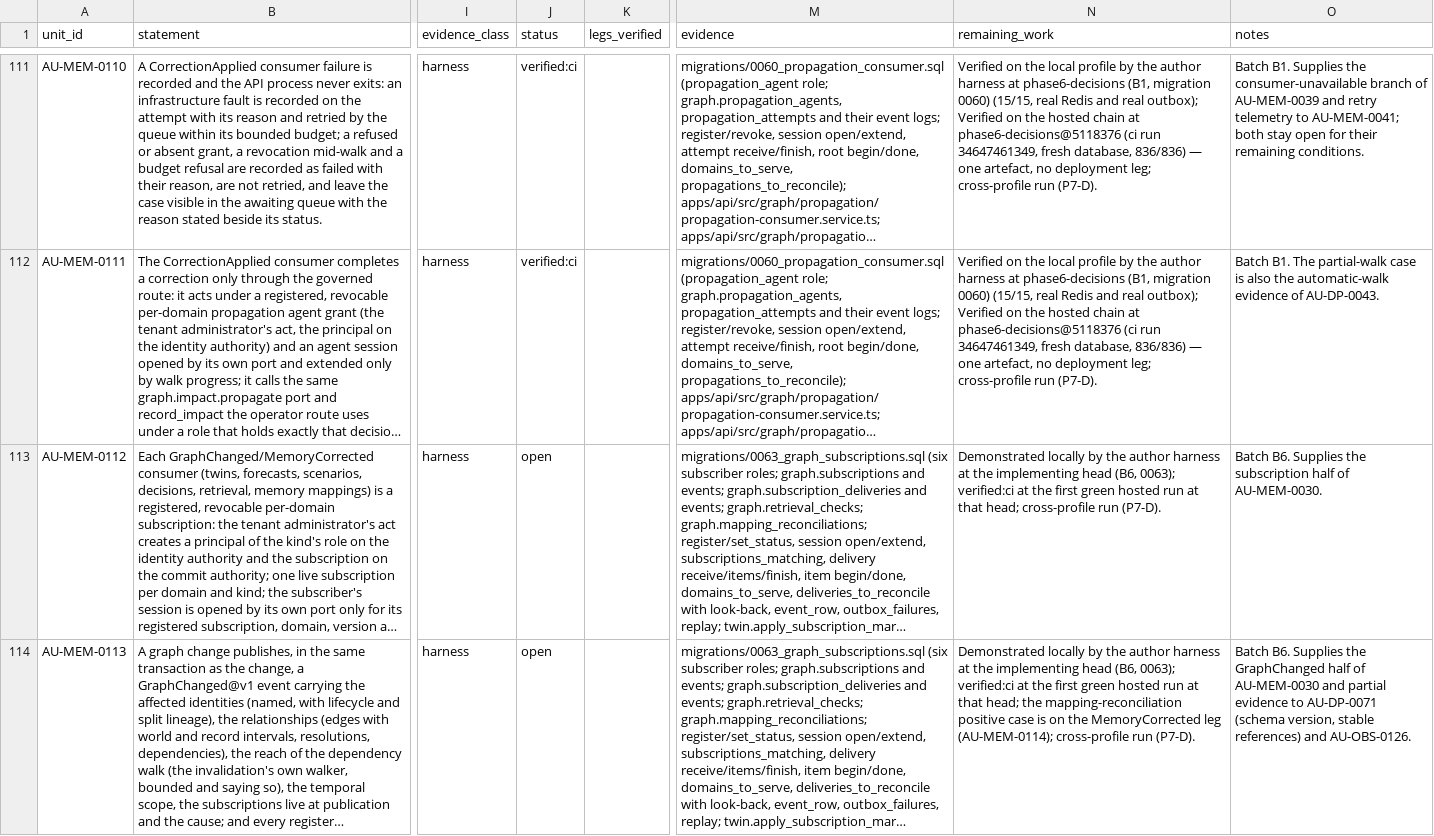
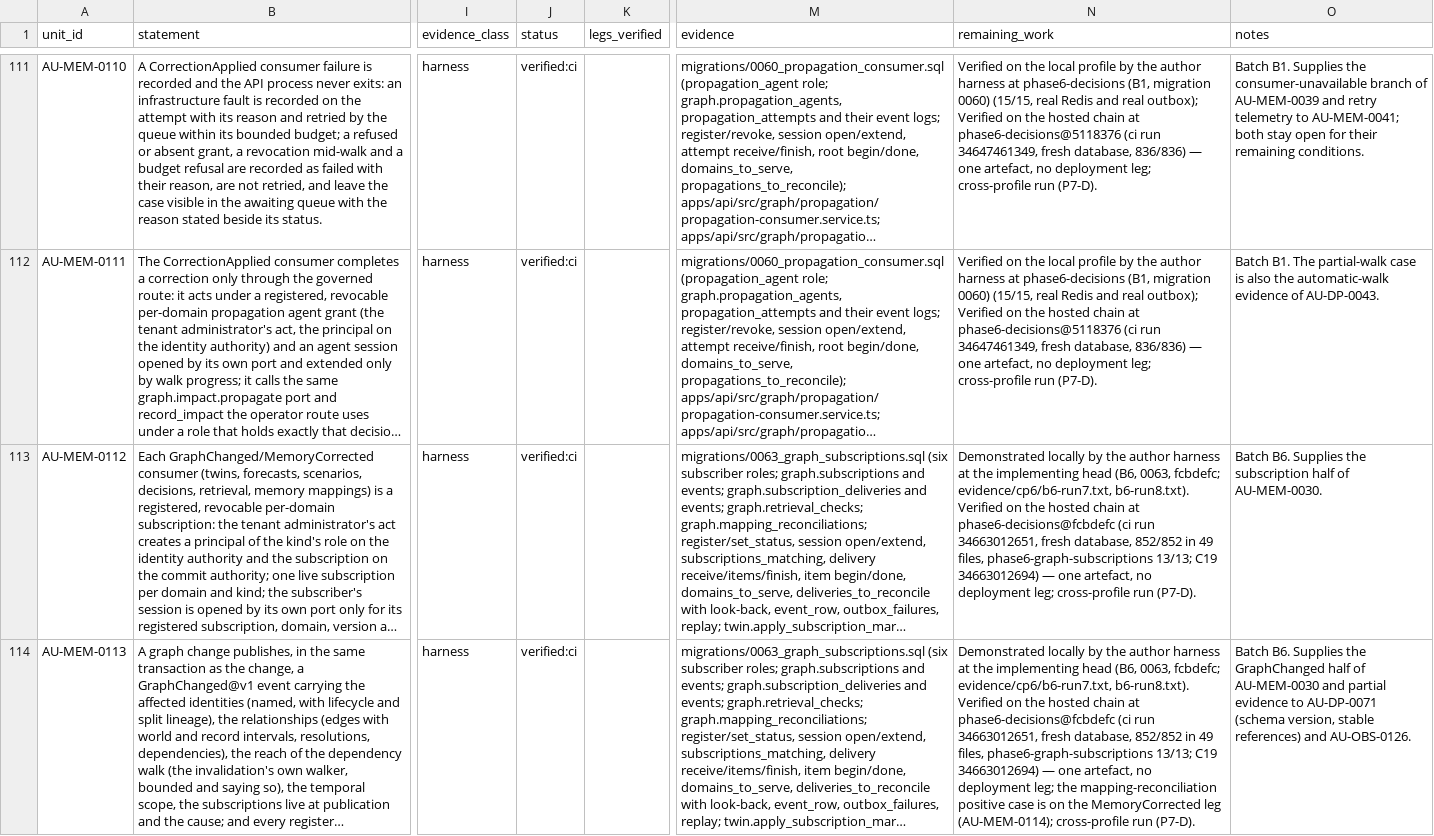
Before and after one commit to a-Halawany/elven, a CSV file: audit/acceptance-units/group-b-memory-prediction-twins.csv, drawn as a sheet; only a part is shown, gaps mark what is left out; long unchanged cells end in …; the diff covers the shown part only; the diff names each change by its address in the sheet, - before the commit and + after, or states it on an @@ line.

```diff
--- a/audit/acceptance-units/group-b-memory-prediction-twins.csv
+++ b/audit/acceptance-units/group-b-memory-prediction-twins.csv
-J113:J114 (status): open
+J113:J114 (status): verified:ci
-N113 (remaining_work): …head (B6, 0063); verified:ci at the first green hosted run at that head; cross-profile run…
+N113 (remaining_work): …head (B6, 0063, fcbdefc; evidence/cp6/b6-run7.txt, b6-run8.txt). Verified on the hosted chain at phase6-decisions@fcbdefc (ci run 34663012651, fresh database, 852/852 in 49 files, phase6-graph-subscriptions 13/13; C19 34663012694) — one artefact, no deployment leg; cross-profile run…
-N114 (remaining_work): …head (B6, 0063); verified:ci at the first green hosted run at that head; the mapping-reconciliation…
+N114 (remaining_work): …head (B6, 0063, fcbdefc; evidence/cp6/b6-run7.txt, b6-run8.txt). Verified on the hosted chain at phase6-decisions@fcbdefc (ci run 34663012651, fresh database, 852/852 in 49 files, phase6-graph-subscriptions 13/13; C19 34663012694) — one artefact, no deployment leg; the mapping-reconciliation…
```
Also changed, not shown: 9 edited cells elsewhere in this file, 6 other files.
